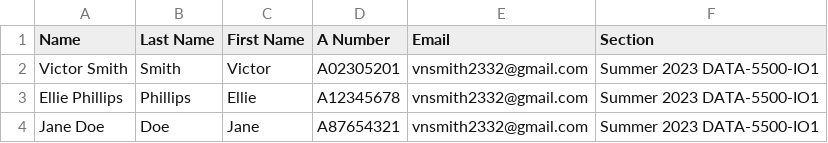
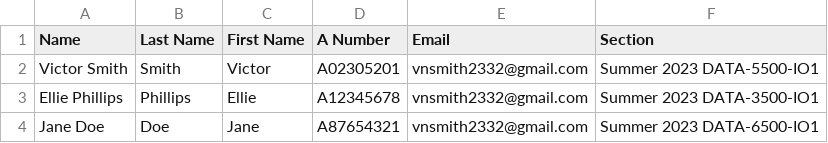
Before and after one commit to vnsmith2332/DATA5500_AWS_Management, a CSV file: data/test_students.csv, drawn as a sheet.

```diff
--- a/data/test_students.csv
+++ b/data/test_students.csv
@@ -2,3 +2,3 @@ Name, Last Name, First Name, A Number, Email, Section
 Victor Smith, Smith, Victor, A02305201, vnsmith2332@gmail.com, Summer 2023 DATA-5500-IO1
-Ellie Phillips, Phillips, Ellie, A12345678, vnsmith2332@gmail.com, Summer 2023 DATA-5500-IO1
-Jane Doe, Doe, Jane, A87654321, vnsmith2332@gmail.com, Summer 2023 DATA-5500-IO1
+Ellie Phillips, Phillips, Ellie, A12345678, vnsmith2332@gmail.com, Summer 2023 DATA-3500-IO1
+Jane Doe, Doe, Jane, A87654321, vnsmith2332@gmail.com, Summer 2023 DATA-6500-IO1
```
